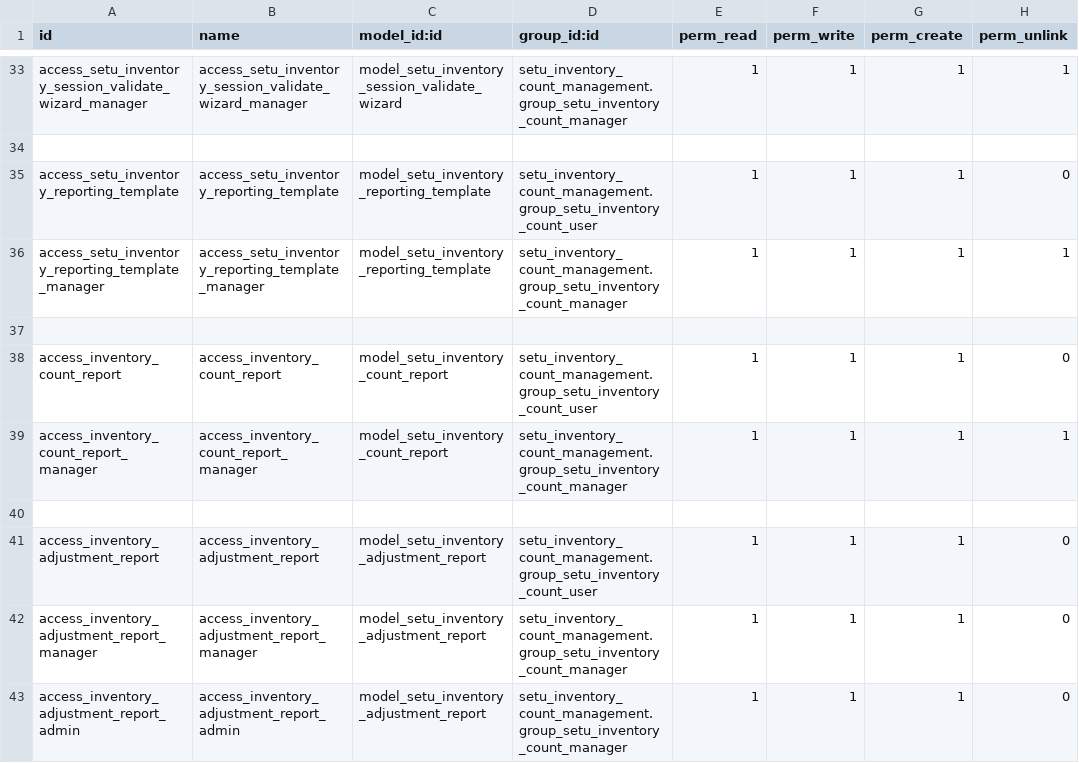
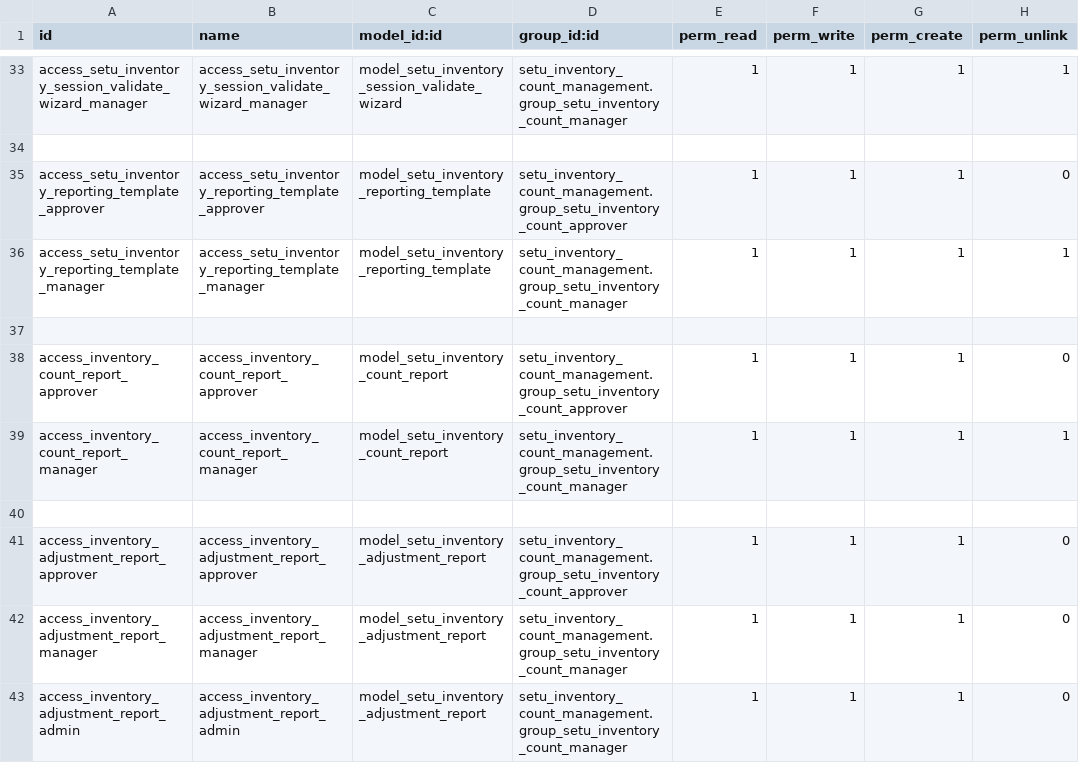
Before and after one commit to hemangi-setu/setu_inventory_count_v18_new, a CSV file: setu_inventory_count_management/security/ir.model.access.csv, drawn as a sheet; only a part is shown, gaps mark what is left out; the diff covers the shown part only.

Commit message:
[HD][MOD]Manage record rules for iventory count, session and all reports.

```diff
--- a/setu_inventory_count_management/security/ir.model.access.csv
+++ b/setu_inventory_count_management/security/ir.model.access.csv
@@ -34,9 +34,9 @@ access_setu_inventory_session_validate_wizard_manager,access_setu_inventory_sess
 ,,,,,,,
-access_setu_inventory_reporting_template,access_setu_inventory_reporting_template,model_setu_inventory_reporting_template,setu_inventory_count_management.group_setu_inventory_count_user,1,1,1,0
+access_setu_inventory_reporting_template_approver,access_setu_inventory_reporting_template_approver,model_setu_inventory_reporting_template,setu_inventory_count_management.group_setu_inventory_count_approver,1,1,1,0
 access_setu_inventory_reporting_template_manager,access_setu_inventory_reporting_template_manager,model_setu_inventory_reporting_template,setu_inventory_count_management.group_setu_inventory_count_manager,1,1,1,1
 ,,,,,,,
-access_inventory_count_report,access_inventory_count_report,model_setu_inventory_count_report,setu_inventory_count_management.group_setu_inventory_count_user,1,1,1,0
+access_inventory_count_report_approver,access_inventory_count_report_approver,model_setu_inventory_count_report,setu_inventory_count_management.group_setu_inventory_count_approver,1,1,1,0
 access_inventory_count_report_manager,access_inventory_count_report_manager,model_setu_inventory_count_report,setu_inventory_count_management.group_setu_inventory_count_manager,1,1,1,1
 ,,,,,,,
-access_inventory_adjustment_report,access_inventory_adjustment_report,model_setu_inventory_adjustment_report,setu_inventory_count_management.group_setu_inventory_count_user,1,1,1,0
+access_inventory_adjustment_report_approver,access_inventory_adjustment_report_approver,model_setu_inventory_adjustment_report,setu_inventory_count_management.group_setu_inventory_count_approver,1,1,1,0
 access_inventory_adjustment_report_manager,access_inventory_adjustment_report_manager,model_setu_inventory_adjustment_report,setu_inventory_count_management.group_setu_inventory_count_manager,1,1,1,0
```
Also changed, not shown: 5 added rows, 3 removed rows and 26 edited cells elsewhere in this file, 3 other files.
